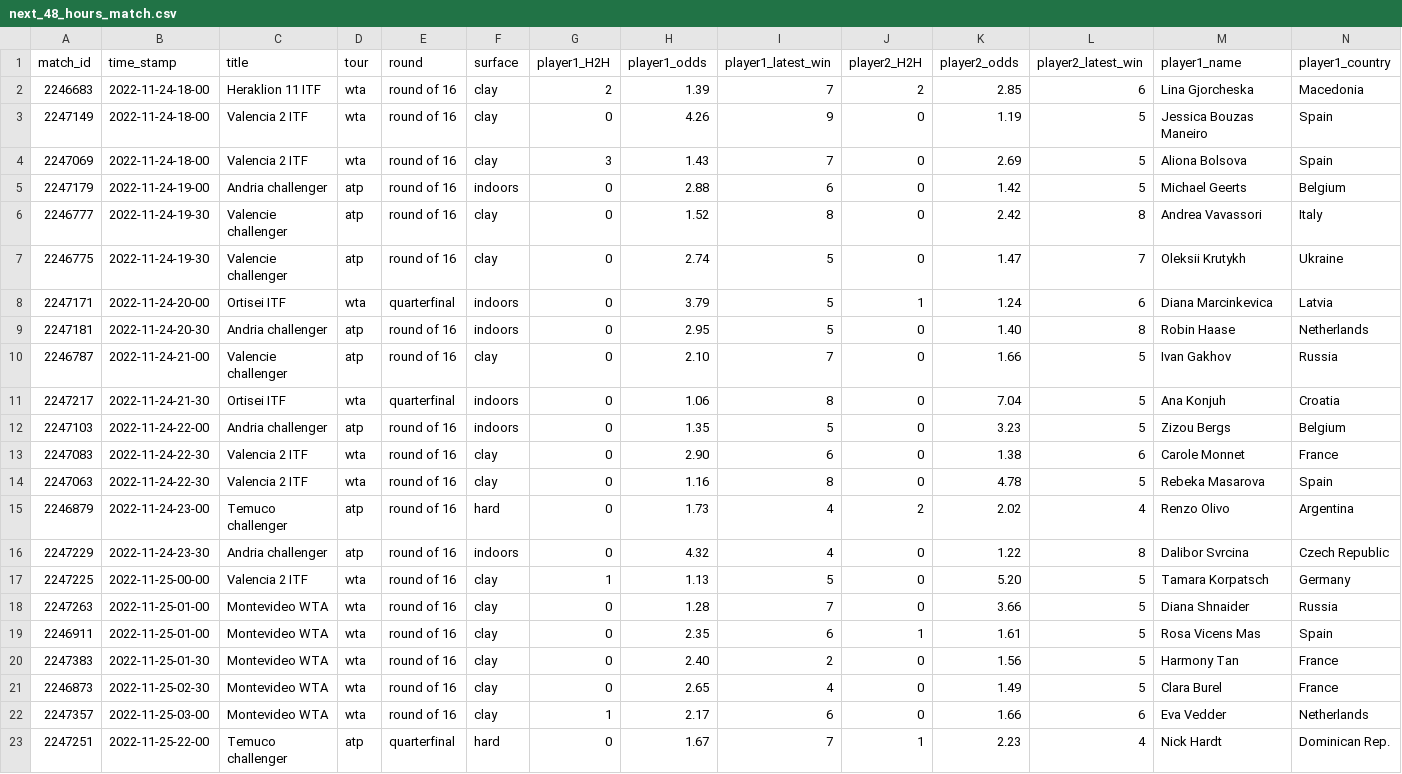
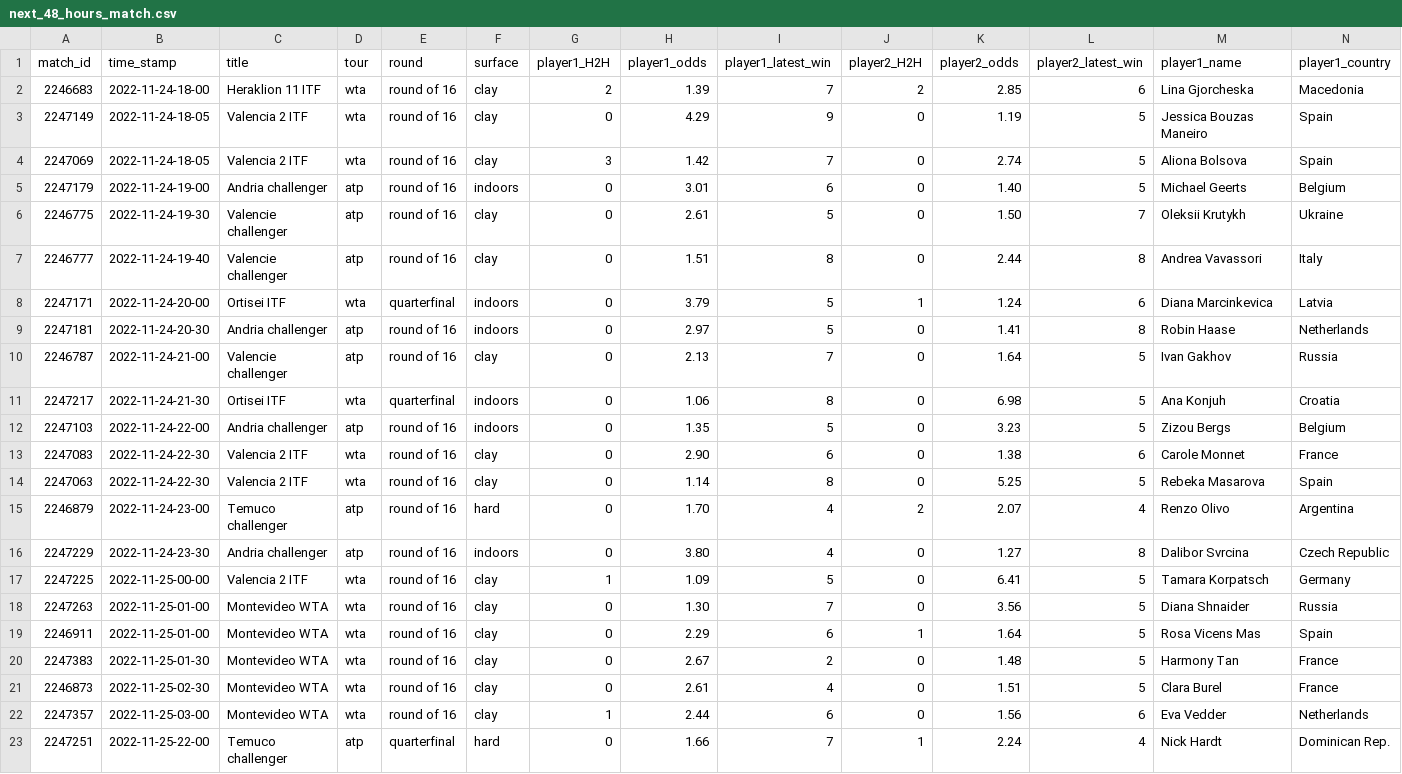
Before and after one commit to ebijun1007/tennis_all_tour_scraper, a CSV file: data/next_48_hours_match.csv, drawn as a sheet; only a part is shown; removed rows and columns are numbered as before the commit, all else as after; rows hold the shown columns only; the diff names each change by its address in the sheet, - before the commit and + after, or states it on an @@ line.

Commit message:
Update Match Schedules

```diff
--- a/data/next_48_hours_match.csv
+++ b/data/next_48_hours_match.csv
-B3:B4 (time_stamp): 2022-11-24-18-00
+B3:B4 (time_stamp): 2022-11-24-18-05
-H3 (player1_odds): 4.26
+H3 (player1_odds): 4.29
-H4 (player1_odds): 1.43
+H4 (player1_odds): 1.42
-K4 (player2_odds): 2.69
+K4 (player2_odds): 2.74
-H5 (player1_odds): 2.88
+H5 (player1_odds): 3.01
-K5 (player2_odds): 1.42
+K5 (player2_odds): 1.40
-row 6: 2246777 | 2022-11-24-19-30 | Valencie challenger | atp | round of 16 | clay | 0 | 1.52 | 8 | 0 | 2.42 | 8 | Andrea Vavassori | Italy
-H6 (player1_odds): 2.74
+H6 (player1_odds): 2.61
-K6 (player2_odds): 1.47
+K6 (player2_odds): 1.50
+row 7: 2246777 | 2022-11-24-19-40 | Valencie challenger | atp | round of 16 | clay | 0 | 1.51 | 8 | 0 | 2.44 | 8 | Andrea Vavassori | Italy
-H9 (player1_odds): 2.95
+H9 (player1_odds): 2.97
-K9 (player2_odds): 1.40
+K9 (player2_odds): 1.41
-H10 (player1_odds): 2.10
+H10 (player1_odds): 2.13
-K10 (player2_odds): 1.66
+K10 (player2_odds): 1.64
-K11 (player2_odds): 7.04
+K11 (player2_odds): 6.98
-H14 (player1_odds): 1.16
+H14 (player1_odds): 1.14
-K14 (player2_odds): 4.78
+K14 (player2_odds): 5.25
-H15 (player1_odds): 1.73
+H15 (player1_odds): 1.70
-K15 (player2_odds): 2.02
+K15 (player2_odds): 2.07
-H16 (player1_odds): 4.32
+H16 (player1_odds): 3.80
-K16 (player2_odds): 1.22
+K16 (player2_odds): 1.27
-H17 (player1_odds): 1.13
+H17 (player1_odds): 1.09
-K17 (player2_odds): 5.20
+K17 (player2_odds): 6.41
-H18 (player1_odds): 1.28
+H18 (player1_odds): 1.30
-K18 (player2_odds): 3.66
+K18 (player2_odds): 3.56
-H19 (player1_odds): 2.35
+H19 (player1_odds): 2.29
-K19 (player2_odds): 1.61
+K19 (player2_odds): 1.64
-H20 (player1_odds): 2.40
+H20 (player1_odds): 2.67
-K20 (player2_odds): 1.56
+K20 (player2_odds): 1.48
-H21 (player1_odds): 2.65
+H21 (player1_odds): 2.61
-K21 (player2_odds): 1.49
+K21 (player2_odds): 1.51
-H22 (player1_odds): 2.17
+H22 (player1_odds): 2.44
-K22 (player2_odds): 1.66
+K22 (player2_odds): 1.56
-H23 (player1_odds): 1.67
+H23 (player1_odds): 1.66
-K23 (player2_odds): 2.23
+K23 (player2_odds): 2.24
```
Also changed, not shown: 1 other file.
